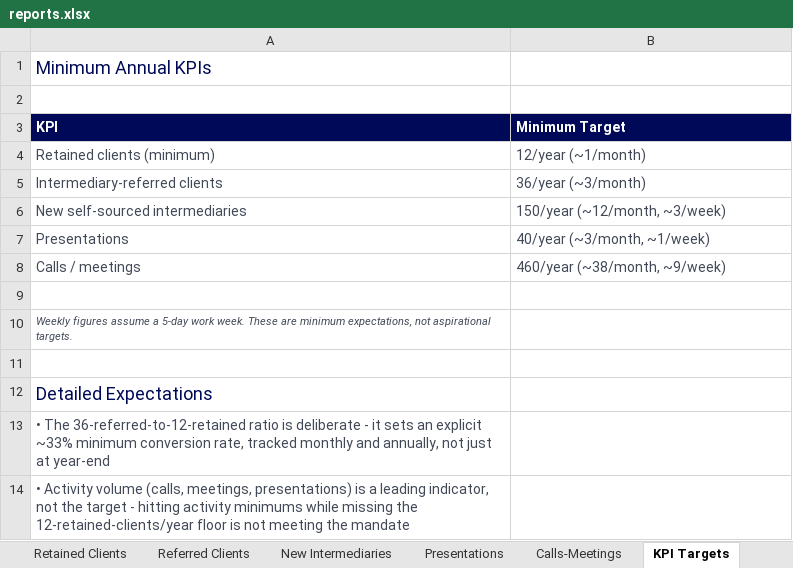
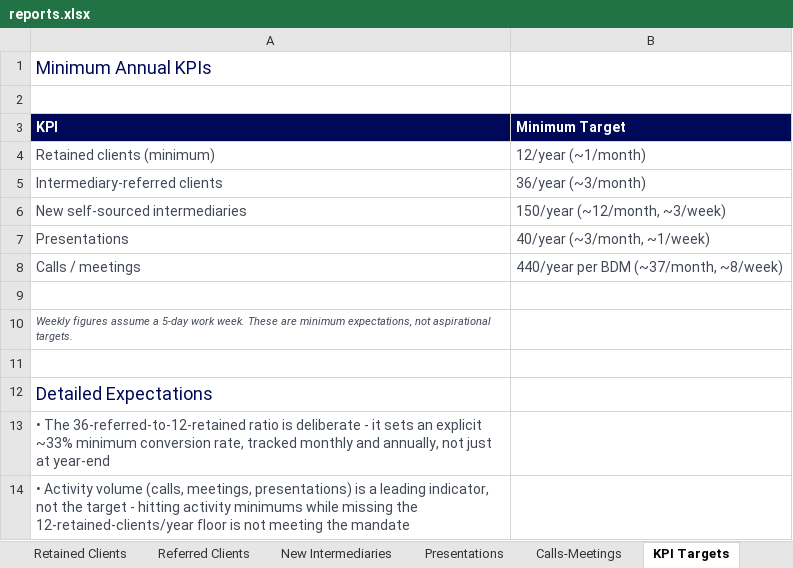
Before and after one commit to jrodriguesgcs/b2b-ir-kpis, an Excel workbook: reports/reports.xlsx, sheet KPI Targets, drawn as a sheet; values as stored, in another font and other column widths than the file's, no borders; the diff names each change by its address in the sheet, - before the commit and + after, or states it on an @@ line.

```diff
--- a/reports/reports.xlsx (sheet KPI Targets)
+++ b/reports/reports.xlsx (sheet KPI Targets)
-B8 (Minimum Target): 460/year (~38/month, ~9/week)
+B8 (Minimum Target): 440/year per BDM (~37/month, ~8/week)
```
Also changed, not shown: sheet Calls-Meetings, formulas that keep their value, 2 other files.
